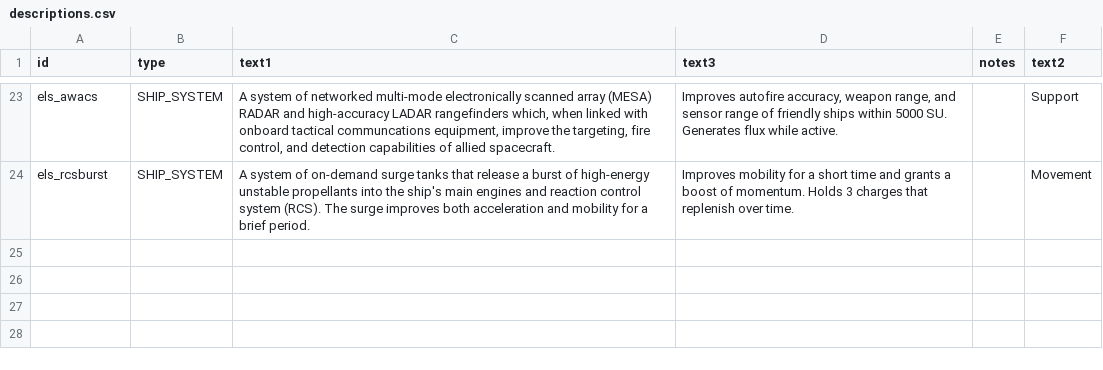
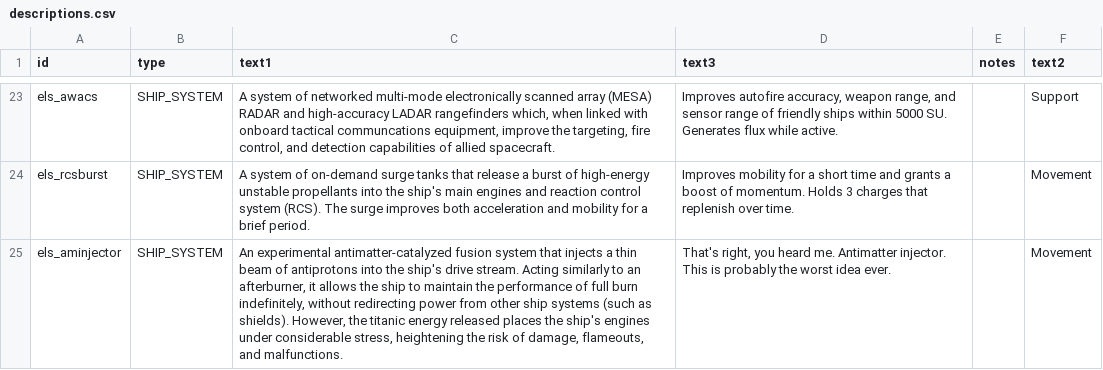
Before and after one commit to hawkw/els, a CSV file: data/strings/descriptions.csv, drawn as a sheet; only a part is shown, gaps mark what is left out.

```diff
--- a/data/strings/descriptions.csv
+++ b/data/strings/descriptions.csv
@@ -38 +38,2 @@ els_awacs,SHIP_SYSTEM,"A system of networked multi-mode electronically scanned a
 els_rcsburst,SHIP_SYSTEM,A system of on-demand surge tanks that release a burst of high-energy unstable propellants into the ship's main engines and reaction control system (RCS). The surge improves both acceleration and mobility for a brief period.,Improves mobility for a short time and grants a boost of momentum. Holds 3 charges that replenish over time.,,Movement
+els_aminjector,SHIP_SYSTEM,"An experimental antimatter-catalyzed fusion system that injects a thin beam of antiprotons into the ship's drive stream. Acting similarly to an afterburner, it allows the ship to maintain the performance of full burn indefinitely, without redirecting power from other ship systems (such as shields). However, the titanic energy released places the ship's engines under considerable stress, heightening the risk of damage, flameouts, and malfunctions.","That's right, you heard me. Antimatter injector. This is probably the worst idea ever.",,Movement
```
Also changed, not shown: data/shipsystems/ship_systems.csv, 8 other files.
